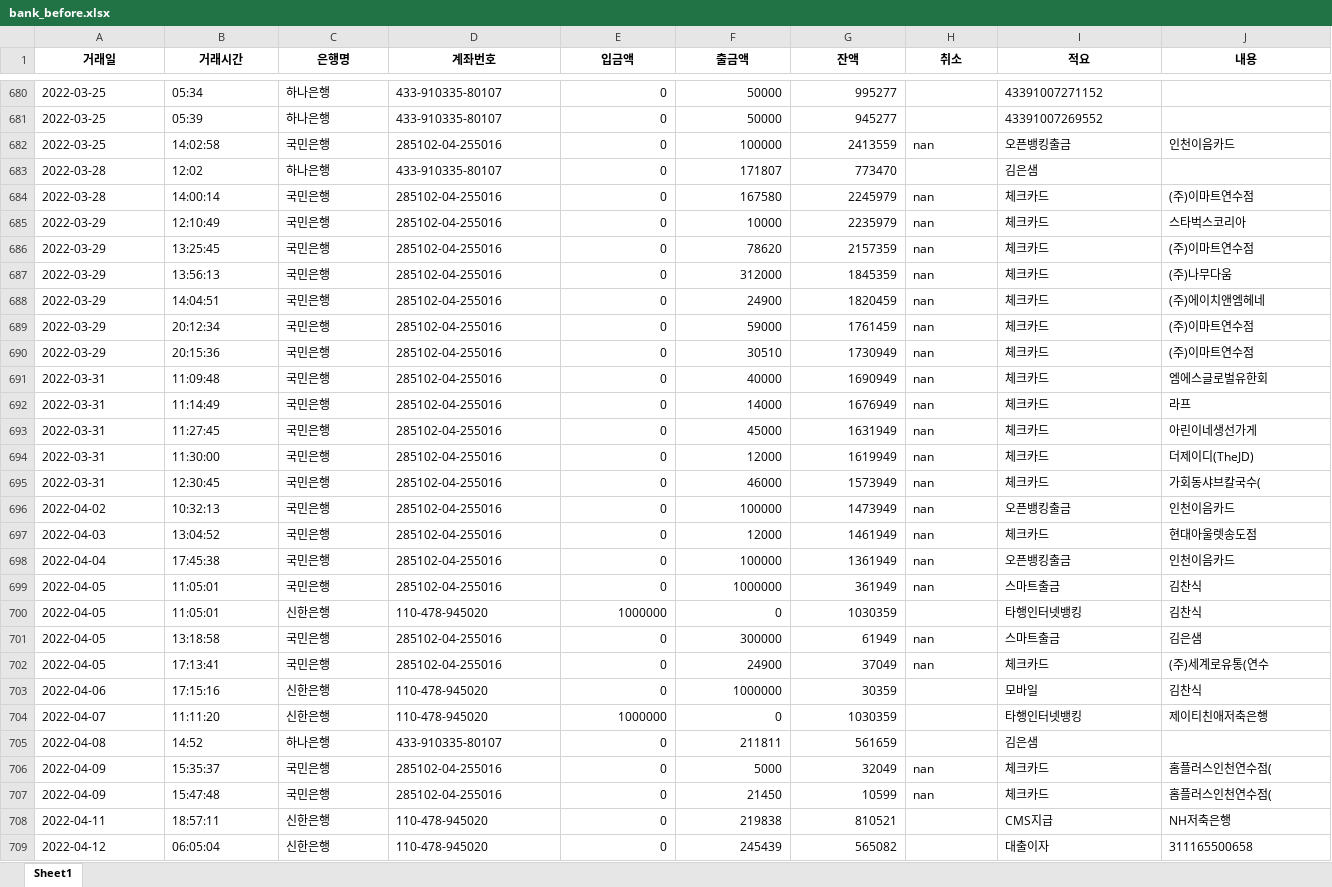
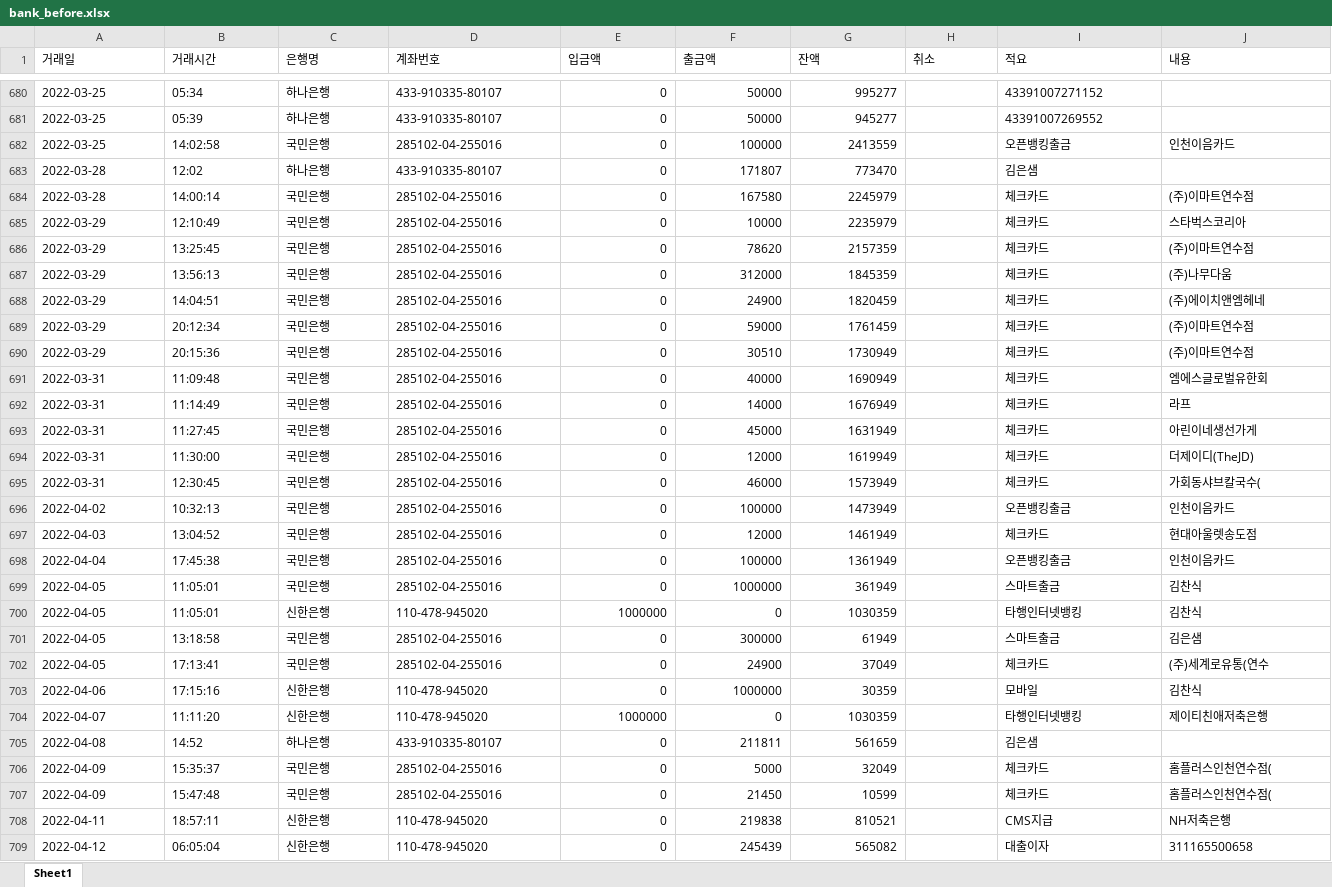
Before and after one commit to k30035600/MyInfo, an Excel workbook: MyBank/bank_before.xlsx, sheet Sheet1, drawn as a sheet; only a part is shown, gaps mark what is left out; values as stored, in another font and other column widths than the file's, no borders; the diff covers the shown part only; the diff names each change by its address in the sheet, - before the commit and + after, or states it on an @@ line.

```diff
--- a/MyBank/bank_before.xlsx (sheet Sheet1)
+++ b/MyBank/bank_before.xlsx (sheet Sheet1)
@@ A1:J1 bold: on → off, alignment: center → left @@
-H682 (취소): nan
+H682 (취소): (empty)
-H684:H699 (취소): nan
+H684:H699 (취소): (empty)
-H701:H702 (취소): nan
+H701:H702 (취소): (empty)
-H706:H707 (취소): nan
+H706:H707 (취소): (empty)
```
Also changed, not shown: 348 edited cells and cell formats elsewhere in this sheet, MyBank/bank_after.xlsx, MyCard/card_after.xlsx, 45 other files.
